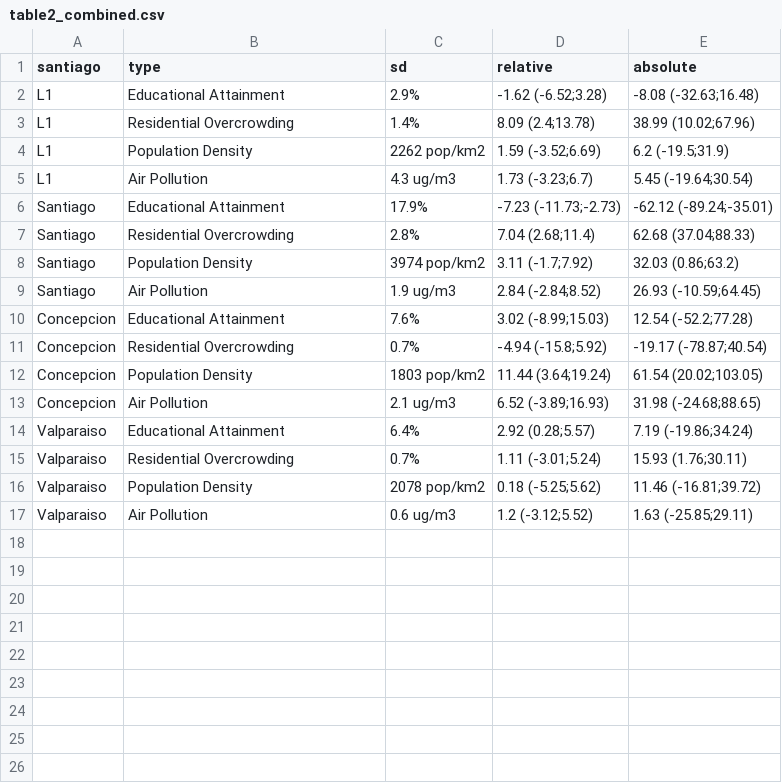
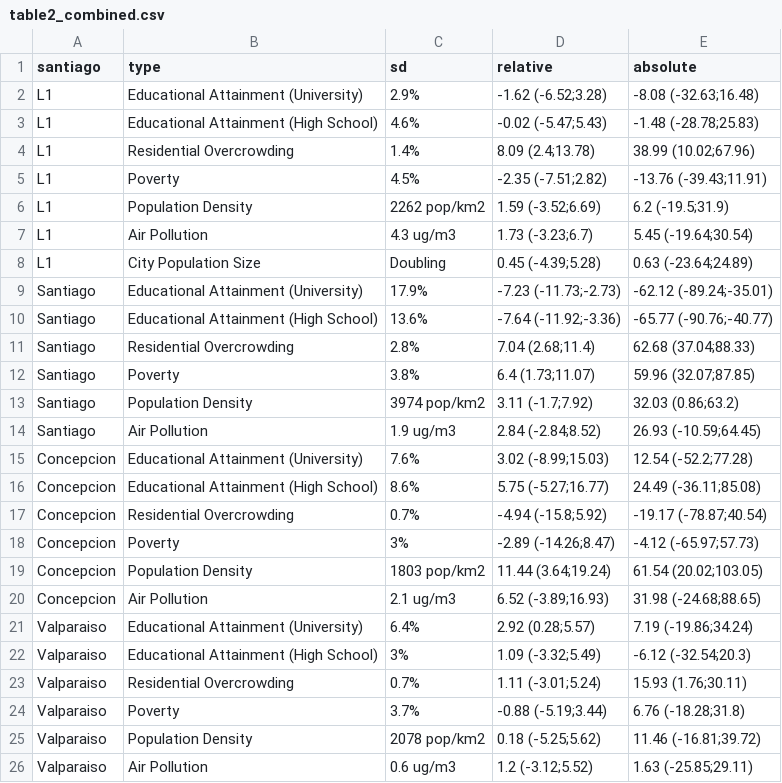
Before and after one commit to usamabilal/COVID_EM_Chile, a CSV file: results/table2_combined.csv, drawn as a sheet.

```diff
--- a/results/table2_combined.csv
+++ b/results/table2_combined.csv
@@ -1,16 +1,25 @@
 santiago,type,sd,relative,absolute
-L1,Educational Attainment,2.9%,-1.62 (-6.52;3.28),-8.08 (-32.63;16.48)
+L1,Educational Attainment (University),2.9%,-1.62 (-6.52;3.28),-8.08 (-32.63;16.48)
+L1,Educational Attainment (High School),4.6%,-0.02 (-5.47;5.43),-1.48 (-28.78;25.83)
 L1,Residential Overcrowding,1.4%,8.09 (2.4;13.78),38.99 (10.02;67.96)
+L1,Poverty,4.5%,-2.35 (-7.51;2.82),-13.76 (-39.43;11.91)
 L1,Population Density,2262 pop/km2,1.59 (-3.52;6.69),6.2 (-19.5;31.9)
 L1,Air Pollution,4.3 ug/m3,1.73 (-3.23;6.7),5.45 (-19.64;30.54)
-Santiago,Educational Attainment,17.9%,-7.23 (-11.73;-2.73),-62.12 (-89.24;-35.01)
+L1,City Population Size,Doubling,0.45 (-4.39;5.28),0.63 (-23.64;24.89)
+Santiago,Educational Attainment (University),17.9%,-7.23 (-11.73;-2.73),-62.12 (-89.24;-35.01)
+Santiago,Educational Attainment (High School),13.6%,-7.64 (-11.92;-3.36),-65.77 (-90.76;-40.77)
 Santiago,Residential Overcrowding,2.8%,7.04 (2.68;11.4),62.68 (37.04;88.33)
+Santiago,Poverty,3.8%,6.4 (1.73;11.07),59.96 (32.07;87.85)
 Santiago,Population Density,3974 pop/km2,3.11 (-1.7;7.92),32.03 (0.86;63.2)
 Santiago,Air Pollution,1.9 ug/m3,2.84 (-2.84;8.52),26.93 (-10.59;64.45)
-Concepcion,Educational Attainment,7.6%,3.02 (-8.99;15.03),12.54 (-52.2;77.28)
+Concepcion,Educational Attainment (University),7.6%,3.02 (-8.99;15.03),12.54 (-52.2;77.28)
+Concepcion,Educational Attainment (High School),8.6%,5.75 (-5.27;16.77),24.49 (-36.11;85.08)
 Concepcion,Residential Overcrowding,0.7%,-4.94 (-15.8;5.92),-19.17 (-78.87;40.54)
+Concepcion,Poverty,3%,-2.89 (-14.26;8.47),-4.12 (-65.97;57.73)
 Concepcion,Population Density,1803 pop/km2,11.44 (3.64;19.24),61.54 (20.02;103.05)
 Concepcion,Air Pollution,2.1 ug/m3,6.52 (-3.89;16.93),31.98 (-24.68;88.65)
-Valparaiso,Educational Attainment,6.4%,2.92 (0.28;5.57),7.19 (-19.86;34.24)
+Valparaiso,Educational Attainment (University),6.4%,2.92 (0.28;5.57),7.19 (-19.86;34.24)
+Valparaiso,Educational Attainment (High School),3%,1.09 (-3.32;5.49),-6.12 (-32.54;20.3)
 Valparaiso,Residential Overcrowding,0.7%,1.11 (-3.01;5.24),15.93 (1.76;30.11)
+Valparaiso,Poverty,3.7%,-0.88 (-5.19;3.44),6.76 (-18.28;31.8)
 Valparaiso,Population Density,2078 pop/km2,0.18 (-5.25;5.62),11.46 (-16.81;39.72)
```
Also changed, not shown: results/table2.csv, results/table2_absolute.csv, 24 other files.
